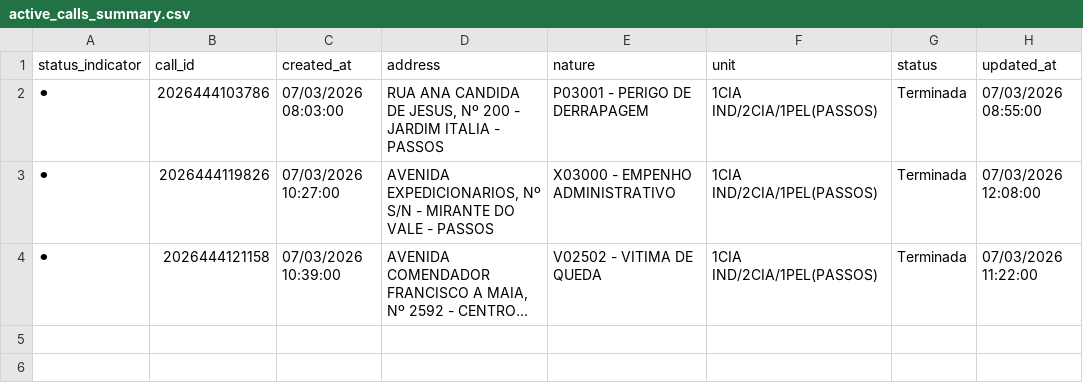
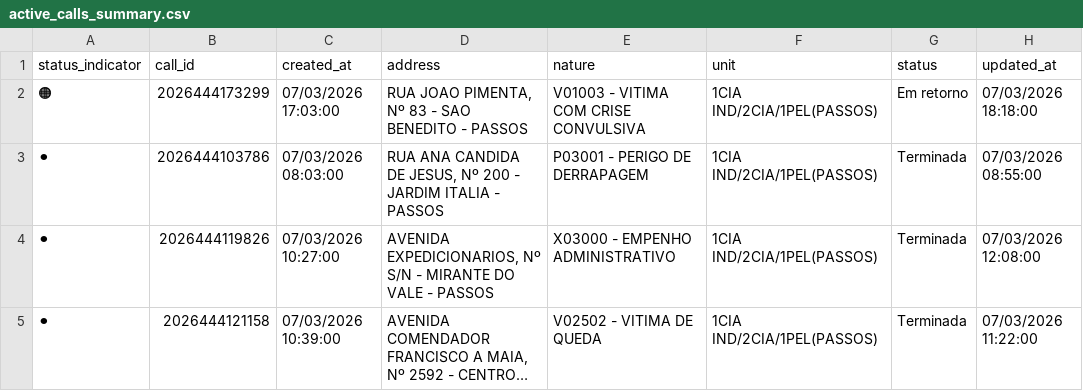
Before and after one commit to royalfye/cad_auto, a CSV file: data/02_silver/active_calls_summary.csv, drawn as a sheet; long unchanged cells end in …; the diff names each change by its address in the sheet, - before the commit and + after, or states it on an @@ line.

```diff
--- a/data/02_silver/active_calls_summary.csv
+++ b/data/02_silver/active_calls_summary.csv
+row 2: 🟠 | 2026444173299 | 07/03/2026 17:03:00 | RUA JOAO PIMENTA, Nº 83 - SAO BENEDITO - PASSOS | V01003 - VITIMA COM CRISE CONVULSIVA | 1CIA IND/2CIA/1PEL(PASSOS) | Em retorno | 07/03/2026 18:18:00
```
Also changed, not shown: 9 other files.
